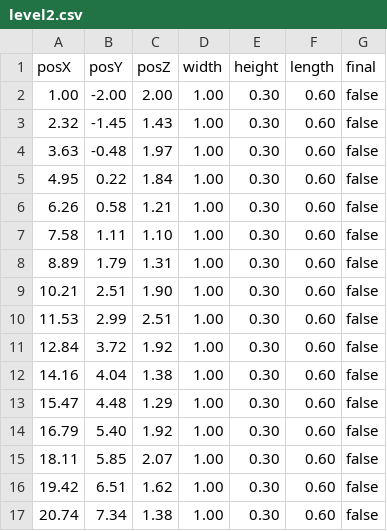
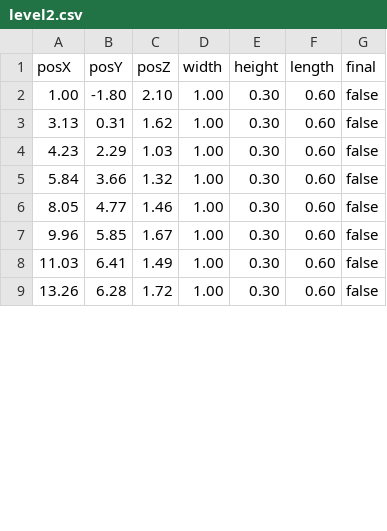
Before and after one commit to PDgaming/Phantom-Ronin, a CSV file: level-maps/level2.csv, drawn as a sheet; only a part is shown; the diff covers the shown part only.

```diff
--- a/level-maps/level2.csv
+++ b/level-maps/level2.csv
@@ -1,17 +1,9 @@
 posX,posY,posZ,width,height,length,final
-1.00,-2.00,2.00,1.00,0.30,0.60,false
-2.32,-1.45,1.43,1.00,0.30,0.60,false
-3.63,-0.48,1.97,1.00,0.30,0.60,false
-4.95,0.22,1.84,1.00,0.30,0.60,false
-6.26,0.58,1.21,1.00,0.30,0.60,false
-7.58,1.11,1.10,1.00,0.30,0.60,false
-8.89,1.79,1.31,1.00,0.30,0.60,false
-10.21,2.51,1.90,1.00,0.30,0.60,false
-11.53,2.99,2.51,1.00,0.30,0.60,false
-12.84,3.72,1.92,1.00,0.30,0.60,false
-14.16,4.04,1.38,1.00,0.30,0.60,false
-15.47,4.48,1.29,1.00,0.30,0.60,false
-16.79,5.40,1.92,1.00,0.30,0.60,false
-18.11,5.85,2.07,1.00,0.30,0.60,false
-19.42,6.51,1.62,1.00,0.30,0.60,false
-20.74,7.34,1.38,1.00,0.30,0.60,false
+1.00,-1.80,2.10,1.00,0.30,0.60,false
+3.13,0.31,1.62,1.00,0.30,0.60,false
+4.23,2.29,1.03,1.00,0.30,0.60,false
+5.84,3.66,1.32,1.00,0.30,0.60,false
+8.05,4.77,1.46,1.00,0.30,0.60,false
+9.96,5.85,1.67,1.00,0.30,0.60,false
+11.03,6.41,1.49,1.00,0.30,0.60,false
+13.26,6.28,1.72,1.00,0.30,0.60,false
```
Also changed, not shown: 4 added rows and 11 edited cells elsewhere in this file, level-maps/level10.csv, level-maps/level3.csv, 12 other files.
